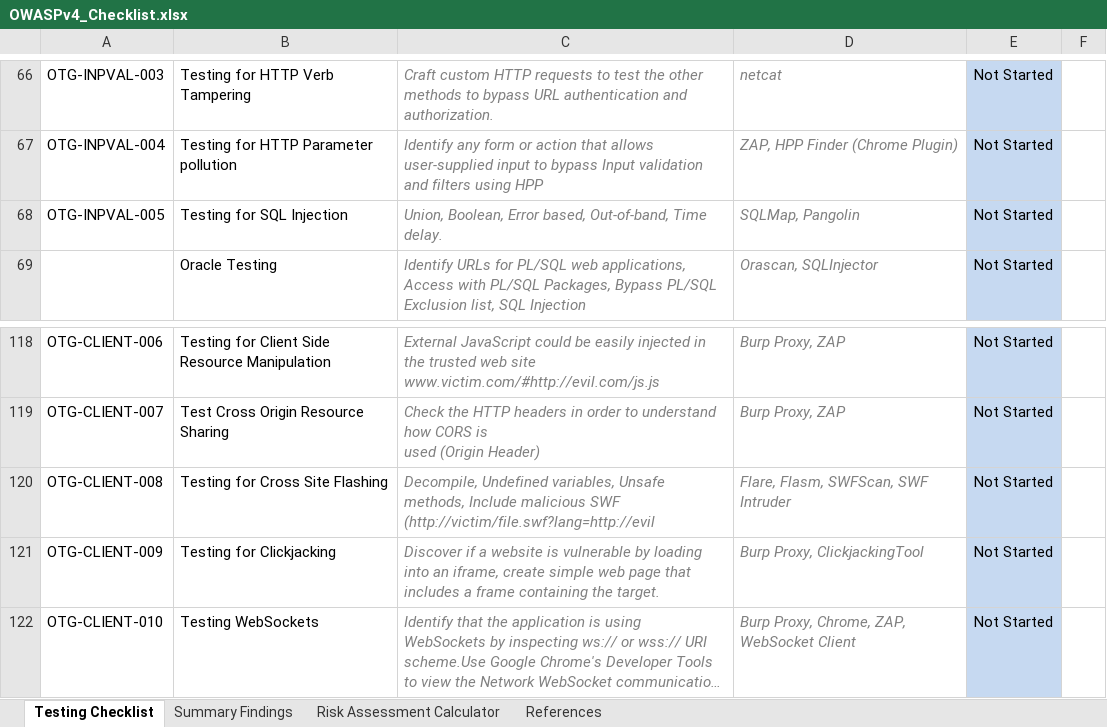
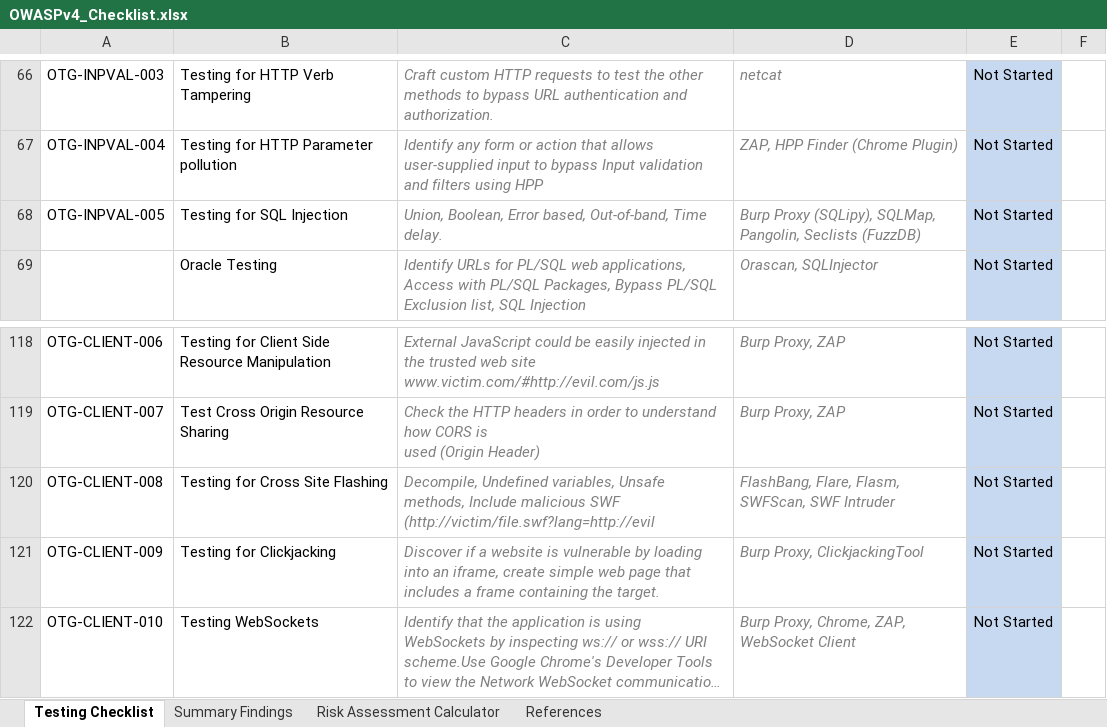
Before and after one commit to tanprathan/OWASP-Testing-Checklist, an Excel workbook: OWASPv4_Checklist.xlsx, sheet Testing Checklist, drawn as a sheet; only a part is shown, gaps mark what is left out; long unchanged cells end in …; values as stored, in another font and other column widths than the file's, no borders; conditional formats and table styles not drawn; the diff covers the shown part only; the diff names each change by its address in the sheet, - before the commit and + after, or states it on an @@ line.

```diff
--- a/OWASPv4_Checklist.xlsx (sheet Testing Checklist)
+++ b/OWASPv4_Checklist.xlsx (sheet Testing Checklist)
-D68: SQLMap, Pangolin
+D68: Burp Proxy (SQLipy), SQLMap, Pangolin, Seclists (FuzzDB)
-D120: Flare, Flasm, SWFScan, SWF Intruder
+D120: FlashBang, Flare, Flasm, SWFScan, SWF Intruder
```
Also changed, not shown: 10 edited cells elsewhere in this sheet.
